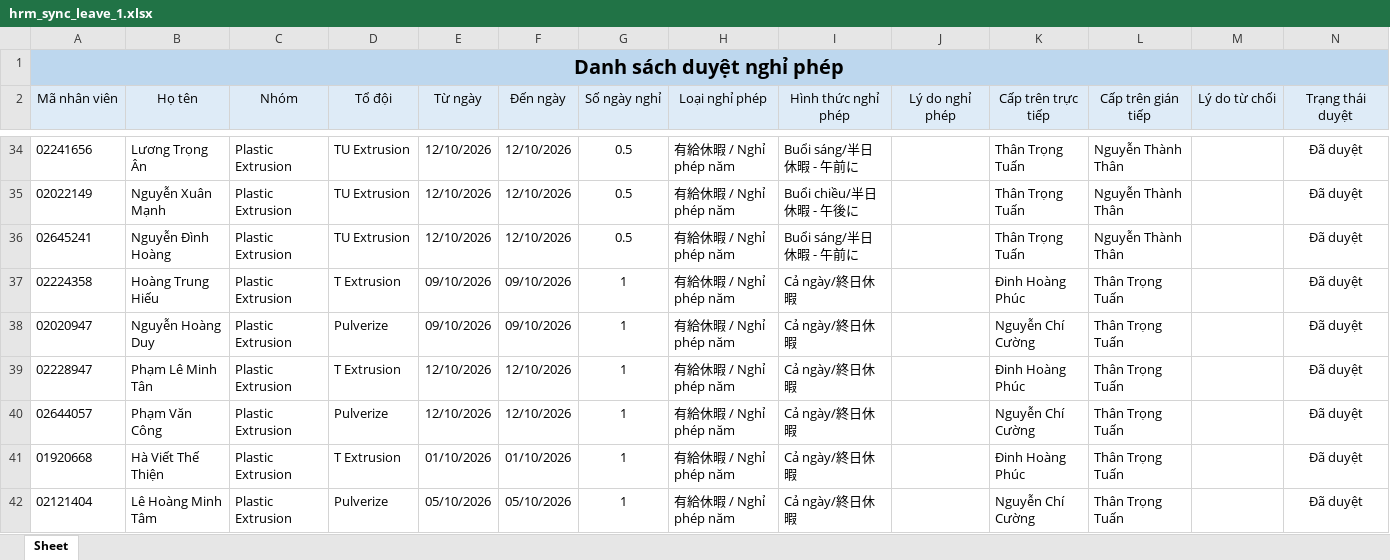
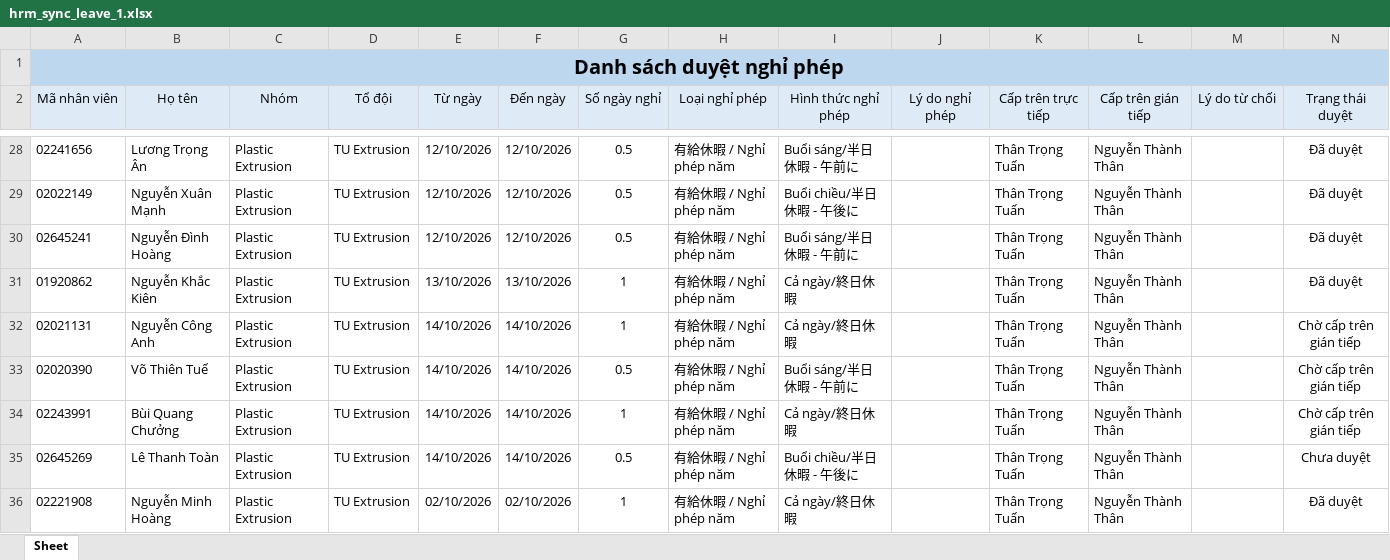
Before and after one commit to trongtuan141099/myweb, an Excel workbook: data/hrm_sync_leave_1.xlsx, sheet Sheet, drawn as a sheet; only a part is shown, gaps mark what is left out; the shorter side is filled out with more unchanged rows; values as stored, in another font and other column widths than the file's, no borders; the diff covers the shown part only; the diff names each change by its address in the sheet, - before the commit and + after, or states it on an @@ line.

```diff
--- a/data/hrm_sync_leave_1.xlsx (sheet Sheet)
+++ b/data/hrm_sync_leave_1.xlsx (sheet Sheet)
+row 31: 01920862 | Nguyễn Khắc Kiên | Plastic Extrusion | TU Extrusion | 13/10/2026 | 13/10/2026 | 1 | 有給休暇 / Nghỉ phép năm | Cả ngày/終日休暇 |  | Thân Trọng Tuấn | Nguyễn Thành Thân |  | Đã duyệt
+row 32: 02021131 | Nguyễn Công Anh | Plastic Extrusion | TU Extrusion | 14/10/2026 | 14/10/2026 | 1 | 有給休暇 / Nghỉ phép năm | Cả ngày/終日休暇 |  | Thân Trọng Tuấn | Nguyễn Thành Thân |  | Chờ cấp trên gián tiếp
+row 33: 02020390 | Võ Thiên Tuế | Plastic Extrusion | TU Extrusion | 14/10/2026 | 14/10/2026 | 0.5 | 有給休暇 / Nghỉ phép năm | Buổi sáng/半日休暇 - 午前に |  | Thân Trọng Tuấn | Nguyễn Thành Thân |  | Chờ cấp trên gián tiếp
+row 34: 02243991 | Bùi Quang Chưởng | Plastic Extrusion | TU Extrusion | 14/10/2026 | 14/10/2026 | 1 | 有給休暇 / Nghỉ phép năm | Cả ngày/終日休暇 |  | Thân Trọng Tuấn | Nguyễn Thành Thân |  | Chờ cấp trên gián tiếp
+row 35: 02645269 | Lê Thanh Toàn | Plastic Extrusion | TU Extrusion | 14/10/2026 | 14/10/2026 | 0.5 | 有給休暇 / Nghỉ phép năm | Buổi chiều/半日休暇 - 午後に |  | Thân Trọng Tuấn | Nguyễn Thành Thân |  | Chưa duyệt
@@ row 3 moved to row 36: 02221908 @@
```
Also changed, not shown: 3 added rows, 6 moved rows and 1 edited cell elsewhere in this sheet, data/hrm_sync_actual_1.xlsx, data/hrm_sync_actual_2.xlsx, 20 other files.
